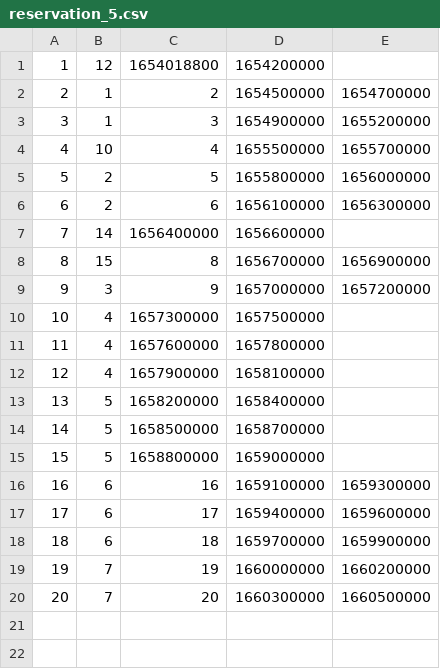
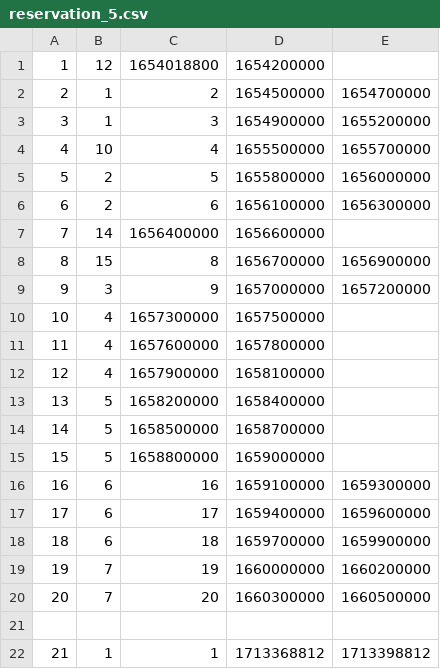
Before and after one commit to Anakonkai01/Java-Exercises, a CSV file: Java Assignment Require/Assignment_OOP_2024/SourceCode/data/reservation_5.csv, drawn as a sheet.

```diff
--- a/Java Assignment Require/Assignment_OOP_2024/SourceCode/data/reservation_5.csv
+++ b/Java Assignment Require/Assignment_OOP_2024/SourceCode/data/reservation_5.csv
@@ -20 +20,3 @@
 20,7,20,1660300000,1660500000
+
+21,1,1,1713368812,1713398812
```
Also changed, not shown: 12 other files.
